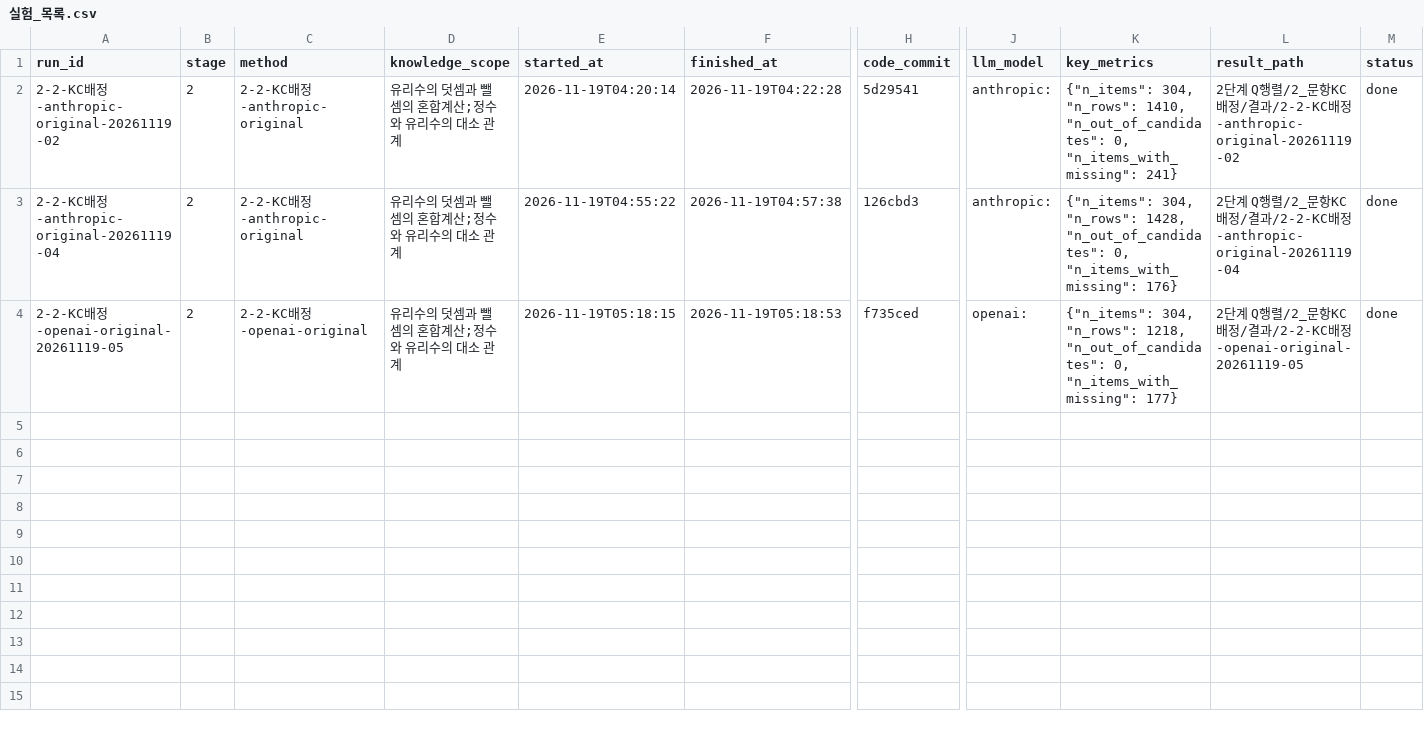
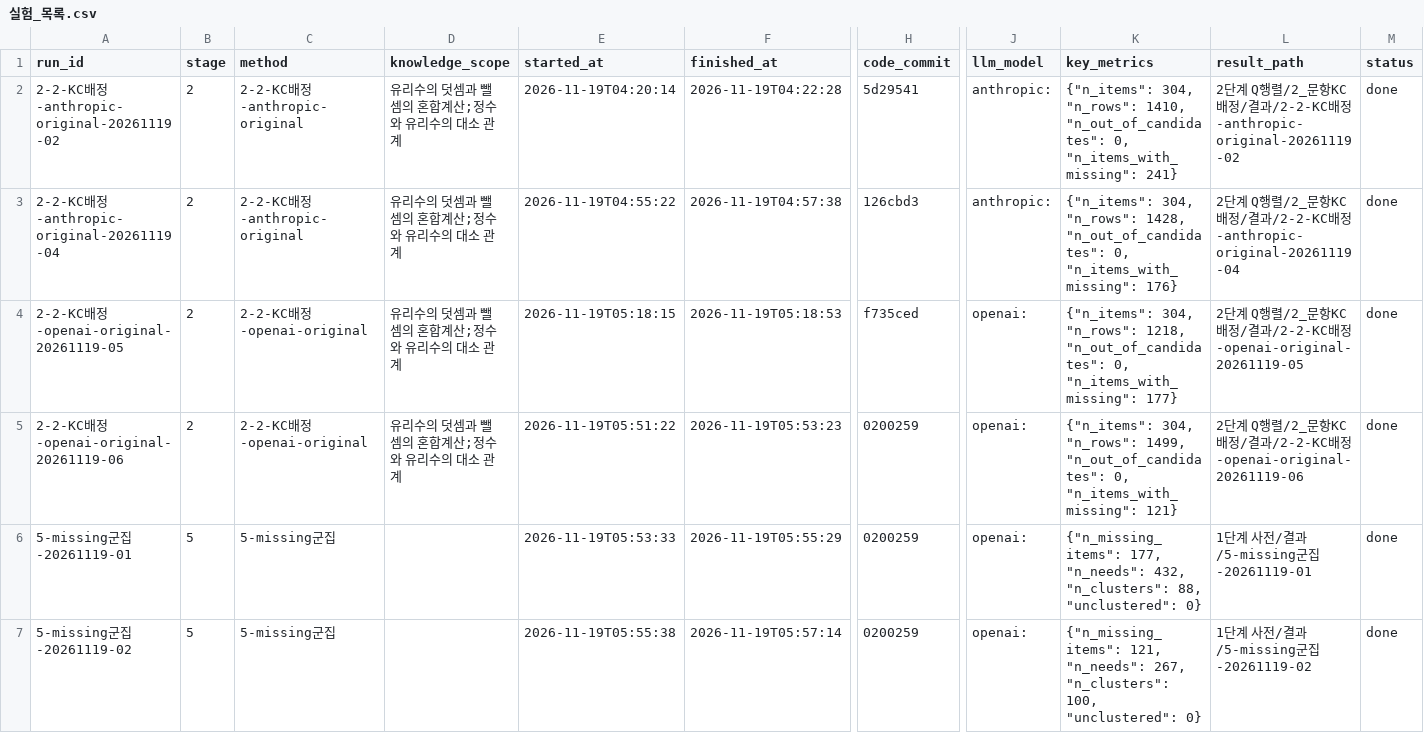
Before and after one commit to dkswjsgks/Chunjae-Edu, a CSV file: 실험 기록/실험_목록.csv, drawn as a sheet; only a part is shown, gaps mark what is left out; rows hold the shown columns only; the diff covers the shown part only; the diff names each change by its address in the sheet, - before the commit and + after, or states it on an @@ line.

Commit message:
missing 보완 3회전 결과(-06, -07)와 군집 분석, 종료 기준·대가 기록

```diff
--- a/실험 기록/실험_목록.csv
+++ b/실험 기록/실험_목록.csv
+row 5: 2-2-KC배정-openai-original-20261119-06 | 2 | 2-2-KC배정-openai-original | 유리수의 덧셈과 뺄셈의 혼합계산;정수와 유리수의 대소 관계 | 2026-11-19T05:51:22 | 2026-11-19T05:53:23 | 0200259 | openai: | {"n_items": 304, "n_rows": 1499, "n_out_of_candidates": 0, "n_items_with_missing": 121} | 2단계 Q행렬/2_문항KC배정/결과/2-2-KC배정-openai-original-20261119-06 | done
+row 6: 5-missing군집-20261119-01 | 5 | 5-missing군집 |  | 2026-11-19T05:53:33 | 2026-11-19T05:55:29 | 0200259 | openai: | {"n_missing_items": 177, "n_needs": 432, "n_clusters": 88, "unclustered": 0} | 1단계 사전/결과/5-missing군집-20261119-01 | done
+row 7: 5-missing군집-20261119-02 | 5 | 5-missing군집 |  | 2026-11-19T05:55:38 | 2026-11-19T05:57:14 | 0200259 | openai: | {"n_missing_items": 121, "n_needs": 267, "n_clusters": 100, "unclustered": 0} | 1단계 사전/결과/5-missing군집-20261119-02 | done
```
Also changed, not shown: 2 added rows elsewhere in this file, 19 other files.
